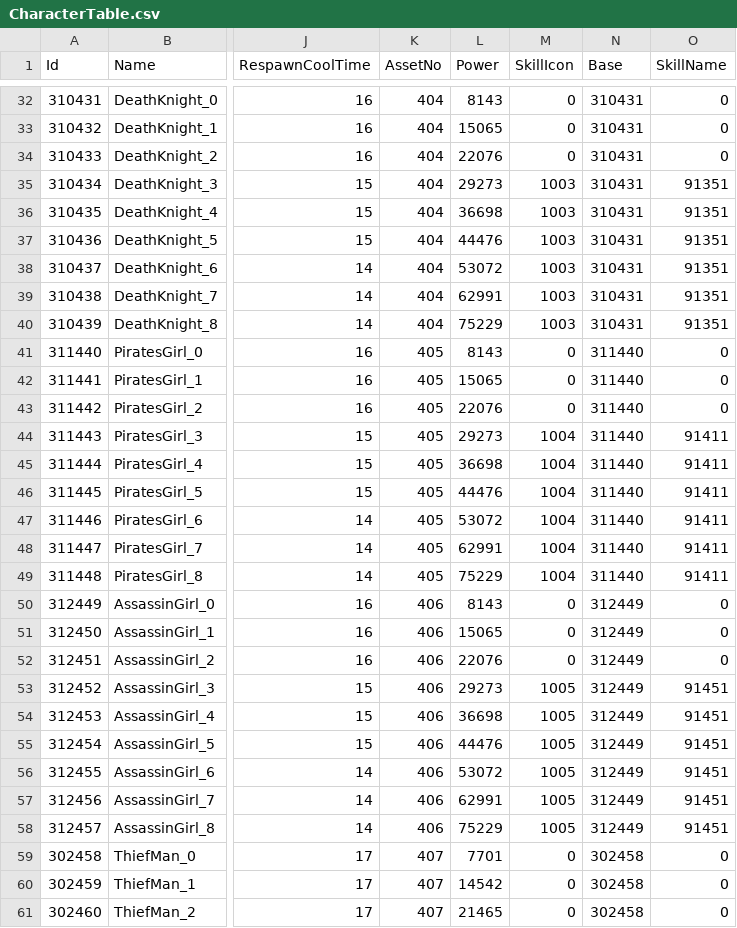
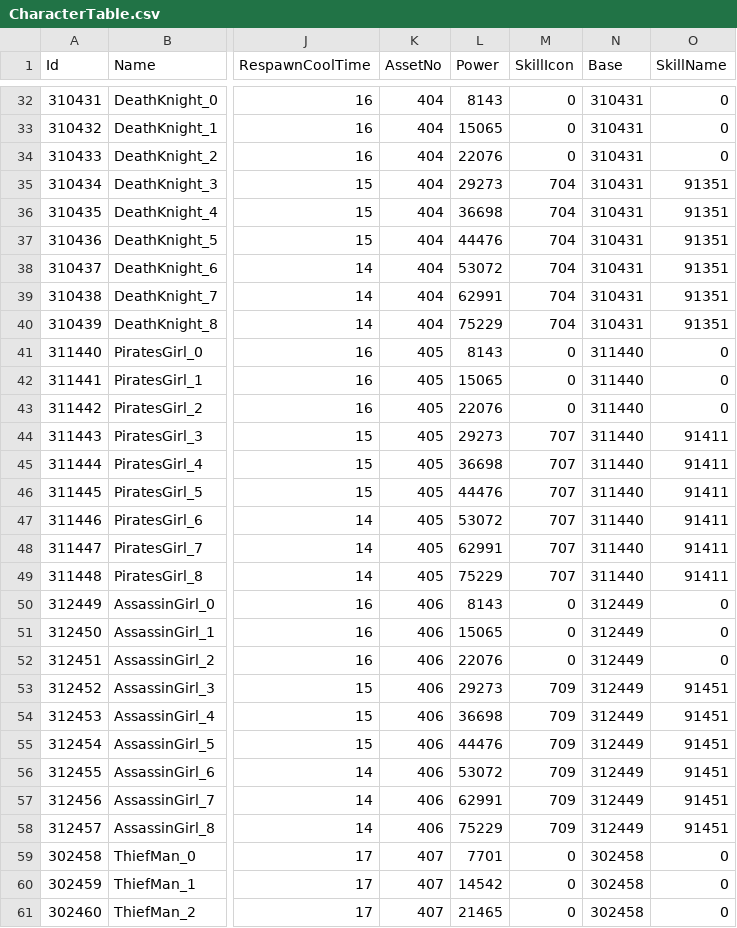
Before and after one commit to kun0530/FingerDefense, a CSV file: Assets/Resources_moved/DataTable/CharacterTable.csv, drawn as a sheet; only a part is shown, gaps mark what is left out; the diff covers the shown part only; the diff names each change by its address in the sheet, - before the commit and + after, or states it on an @@ line.

```diff
--- a/Assets/Resources_moved/DataTable/CharacterTable.csv
+++ b/Assets/Resources_moved/DataTable/CharacterTable.csv
-M35:M40 (SkillIcon): 1003
+M35:M40 (SkillIcon): 704
-M44:M49 (SkillIcon): 1004
+M44:M49 (SkillIcon): 707
-M53:M58 (SkillIcon): 1005
+M53:M58 (SkillIcon): 709
```
Also changed, not shown: 111 edited cells elsewhere in this file, Assets/Resources_moved/DataTable/StringTable.csv, 20 other files.
